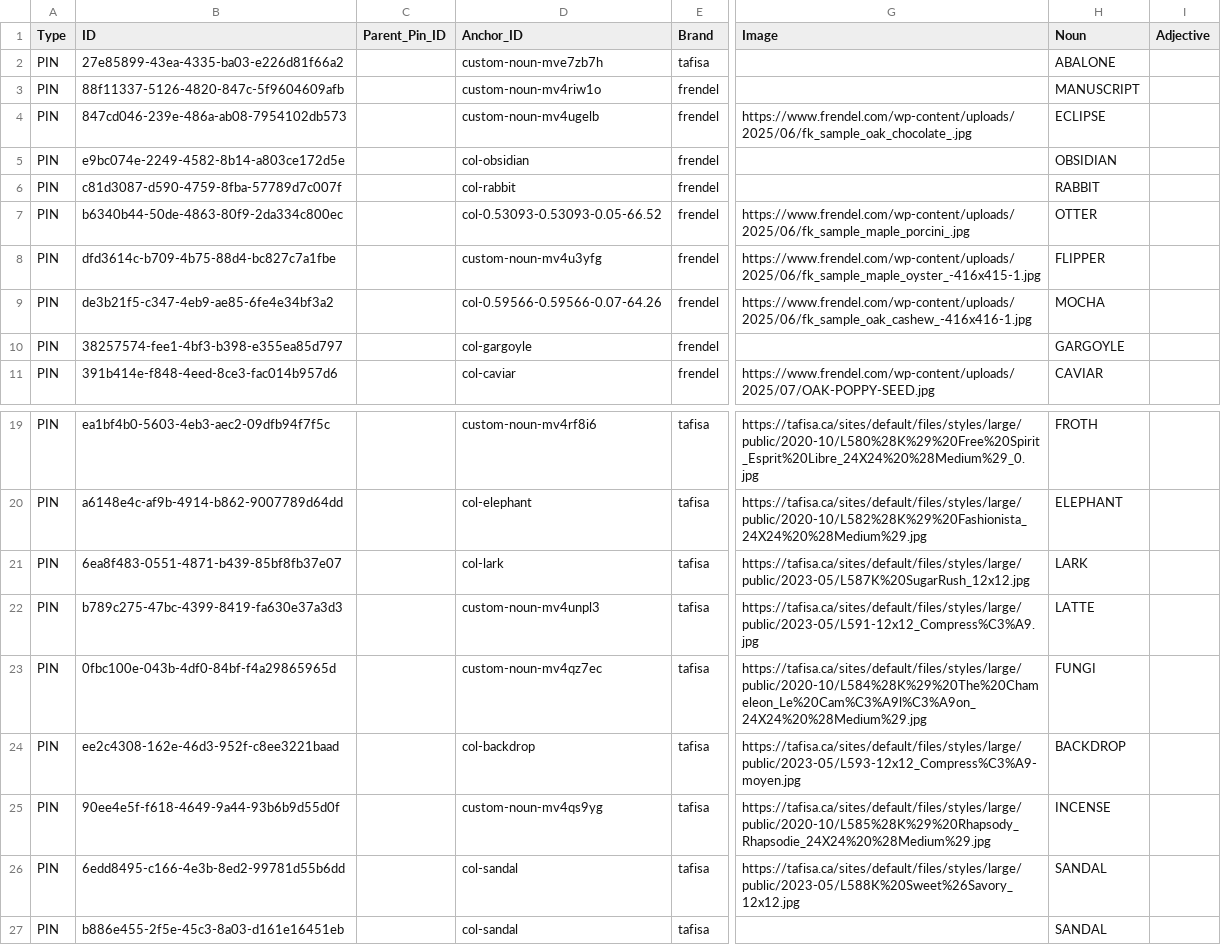
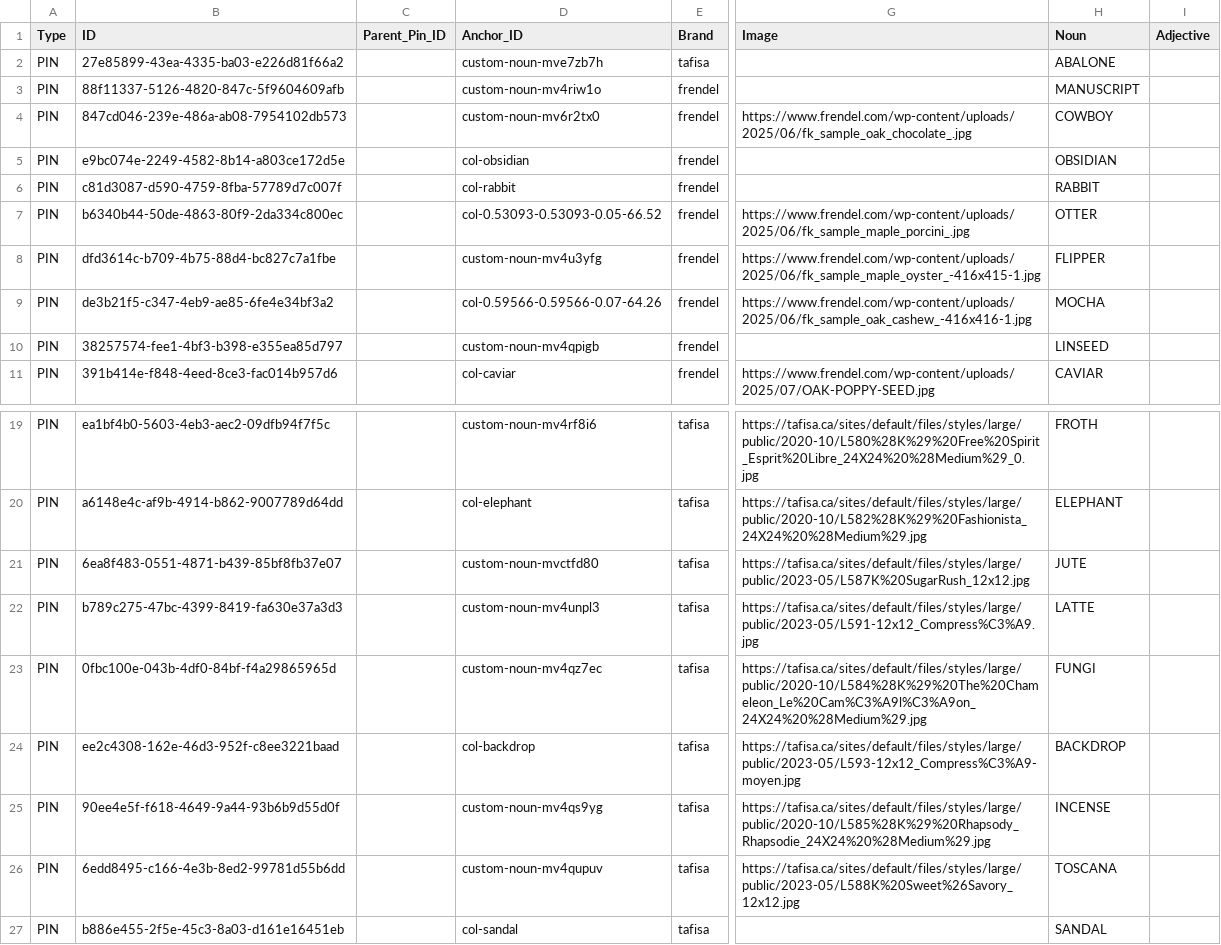
Before and after one commit to HC-SAMI/colorsamificator, a CSV file: data/pins.csv, drawn as a sheet; only a part is shown, gaps mark what is left out; the diff covers the shown part only; the diff names each change by its address in the sheet, - before the commit and + after, or states it on an @@ line.

```diff
--- a/data/pins.csv
+++ b/data/pins.csv
-D4 (Anchor_ID): custom-noun-mv4ugelb
+D4 (Anchor_ID): custom-noun-mv6r2tx0
-H4 (Noun): ECLIPSE
+H4 (Noun): COWBOY
-D10 (Anchor_ID): col-gargoyle
+D10 (Anchor_ID): custom-noun-mv4qpigb
-H10 (Noun): GARGOYLE
+H10 (Noun): LINSEED
-D21 (Anchor_ID): col-lark
+D21 (Anchor_ID): custom-noun-mvctfd80
-H21 (Noun): LARK
+H21 (Noun): JUTE
-D26 (Anchor_ID): col-sandal
+D26 (Anchor_ID): custom-noun-mv4qupuv
-H26 (Noun): SANDAL
+H26 (Noun): TOSCANA
```
Also changed, not shown: 2 added rows, 1 removed row and 12 edited cells elsewhere in this file, 12 other files.
